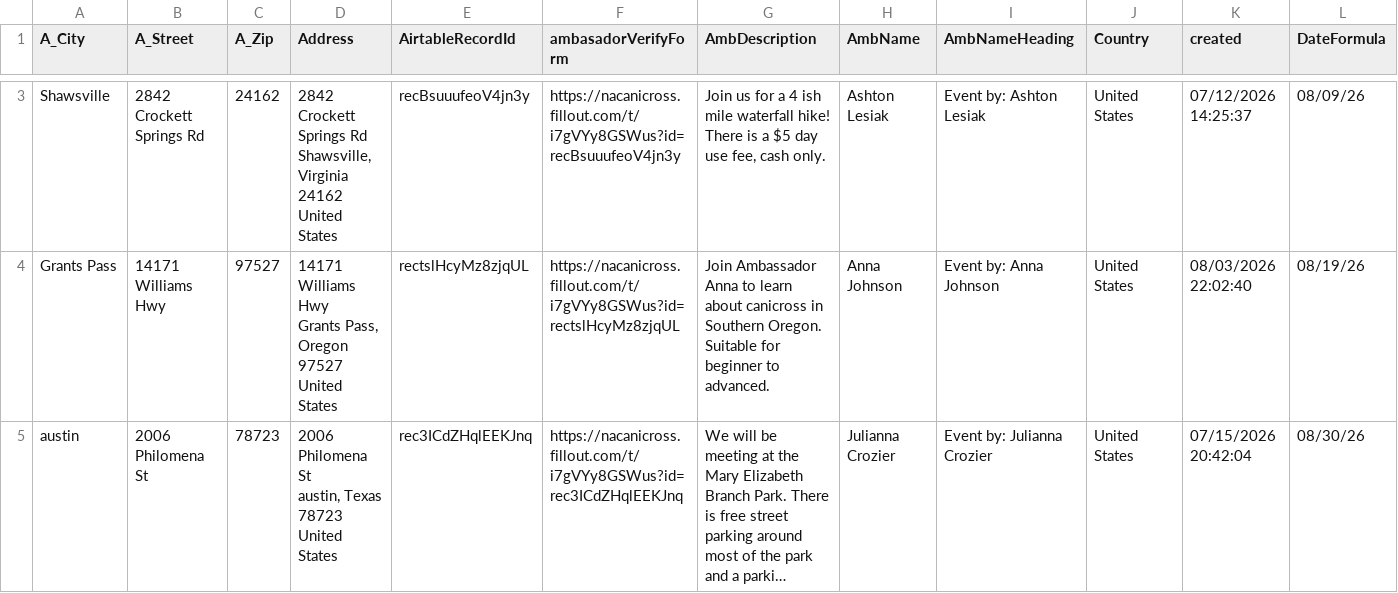
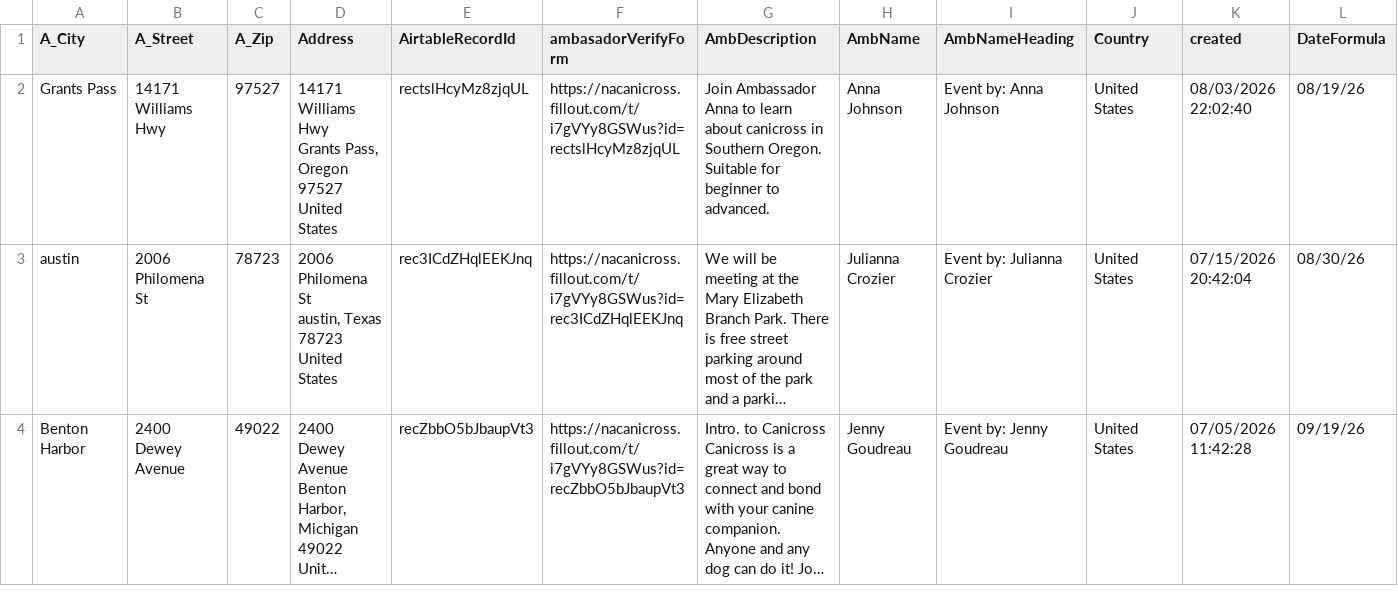
Before and after one commit to kyle-kemper/test-map, a CSV file: Ambassador_ActiveDates.csv, drawn as a sheet; only a part is shown, gaps mark what is left out; the shorter side is filled out with more unchanged rows; long unchanged cells end in …; rows hold the shown columns only; ↵ is a line break in a cell; the diff covers the shown part only; the diff names each change by its address in the sheet, - before the commit and + after, or states it on an @@ line.

```diff
--- a/Ambassador_ActiveDates.csv
+++ b/Ambassador_ActiveDates.csv
-row 3: Shawsville | 2842 Crockett Springs Rd | 24162 | 2842 Crockett Springs Rd ↵ Shawsville, Virginia 24162 ↵ United States | recBsuuufeoV4jn3y | https://nacanicross.fillout.com/t/i7gVYy8GSWus?id=recBsuuufeoV4jn3y | Join us for a 4 ish mile waterfall hike! ↵ There is a $5 day use fee, cash only. | Ashton Lesiak | Event by: Ashton Lesiak | United States | 07/12/2026 14:25:37 | 08/09/26
```
Also changed, not shown: 1 removed row elsewhere in this file.
